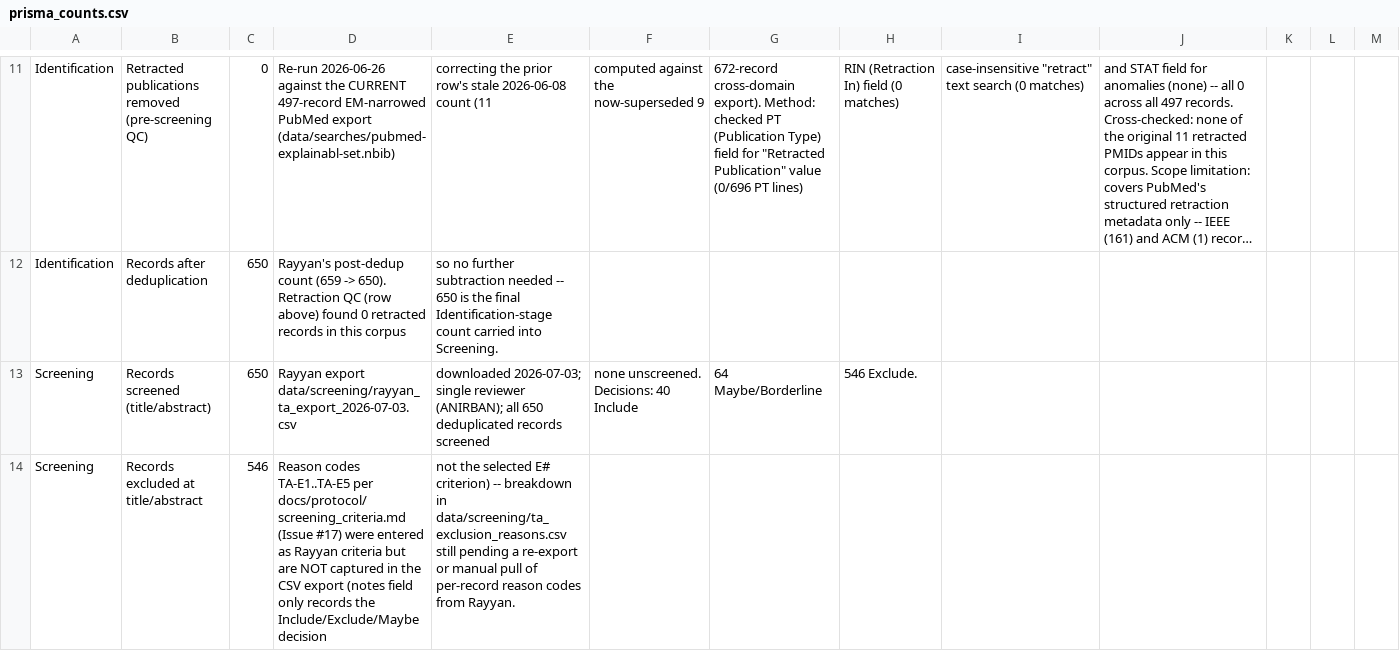
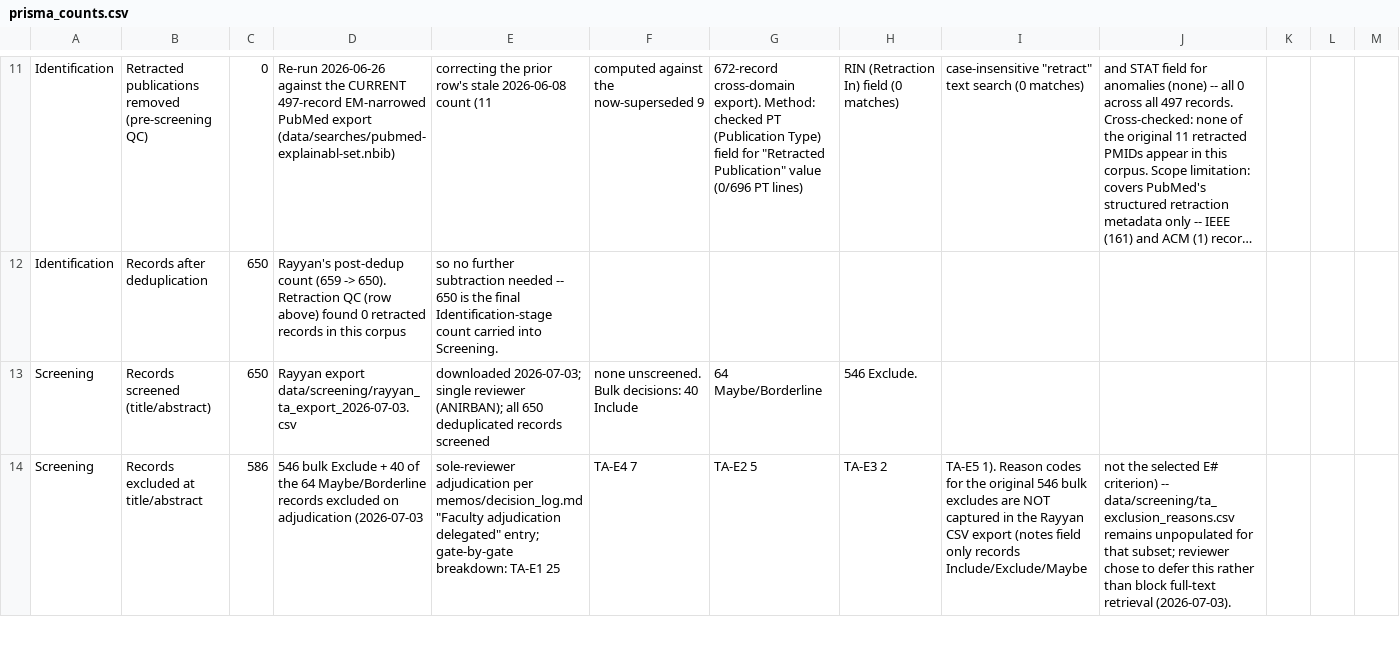
Before and after one commit to anirbanpalDSC/9970_clinical_xai_review, a CSV file: data/screening/prisma_counts.csv, drawn as a sheet; only a part is shown, gaps mark what is left out; long unchanged cells end in …; the diff covers the shown part only; the diff names each change by its address in the sheet, - before the commit and + after, or states it on an @@ line.

Commit message:
Complete sole-reviewer adjudication of 64 T/A borderline records
40 Exclude (TA-E1 25, TA-E4 7, TA-E2 5, TA-E3 2, TA-E5 1), 24 Include/
forward to full-text (20 Include, 4 still genuinely Borderline pending
a full-text question). Corpus now stands at 586 excluded / 64 carried
forward to full-text out of 650 screened.

Inclusion boundary bumped to v2.2 with two Gate 1 clarifications
discovered mid-adjudication: in-ED treatment/diagnostic decisions
(CPR management, test-ordering, diagnostic differentiation) are not
intake/triage/disposition and fail Gate 1 even in an ED population;
patient-level predictions consumed administratively (capacity/staffing
planning) fail Gate 1 regardless of prediction-target granularity.

Full per-record rationale in data/screening/ta_borderline_list_2026-07-03.csv;
both boundary deviations and a completion summary logged in
memos/decision_log.md.

```diff
--- a/data/screening/prisma_counts.csv
+++ b/data/screening/prisma_counts.csv
-F13: none unscreened. Decisions: 40 Include
+F13: none unscreened. Bulk decisions: 40 Include
-C14: 546
+C14: 586
-D14: Reason codes TA-E1..TA-E5 per docs/protocol/screening_criteria.md (Issue #17) were entered as Rayyan criteria but are NOT captured in the CSV export (notes field only records the Include/Exclude/Maybe decision
+D14: 546 bulk Exclude + 40 of the 64 Maybe/Borderline records excluded on adjudication (2026-07-03
-E14: not the selected E# criterion) -- breakdown in data/screening/ta_exclusion_reasons.csv still pending a re-export or manual pull of per-record reason codes from Rayyan.
+E14: sole-reviewer adjudication per memos/decision_log.md "Faculty adjudication delegated" entry; gate-by-gate breakdown: TA-E1 25
-F14: (empty)
+F14: TA-E4 7
-G14: (empty)
+G14: TA-E2 5
-H14: (empty)
+H14: TA-E3 2
-I14: (empty)
+I14: TA-E5 1). Reason codes for the original 546 bulk excludes are NOT captured in the Rayyan CSV export (notes field only records Include/Exclude/Maybe
-J14: (empty)
+J14: not the selected E# criterion) -- data/screening/ta_exclusion_reasons.csv remains unpopulated for that subset; reviewer chose to defer this rather than block full-text retrieval (2026-07-03).
```
Also changed, not shown: 2 edited cells elsewhere in this file, 3 other files.
